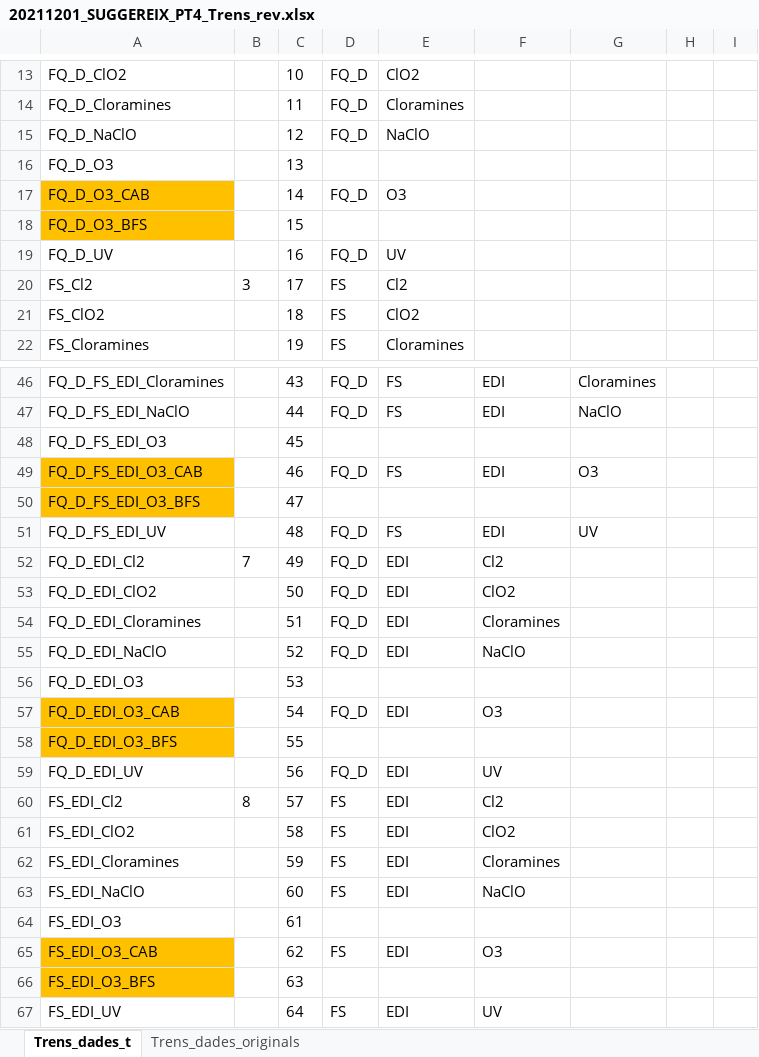
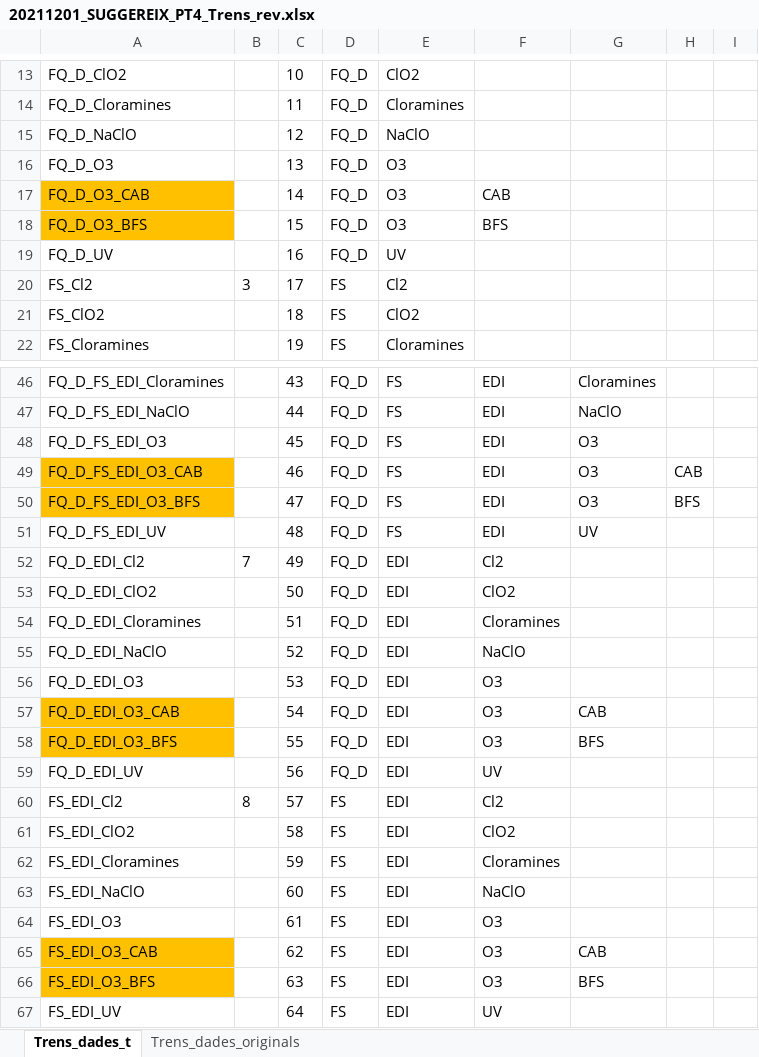
Before and after one commit to icra/suggereix, an Excel workbook: public/20211201_SUGGEREIX_PT4_Trens_rev.xlsx, sheet Trens_dades_t, drawn as a sheet; only a part is shown, gaps mark what is left out; values as stored, in another font and other column widths than the file's, no borders; the diff covers the shown part only; the diff names each change by its address in the sheet, - before the commit and + after, or states it on an @@ line.

Commit message:
[DONE] Corregit excel trens i afegida nota als valors 'nd'

```diff
--- a/public/20211201_SUGGEREIX_PT4_Trens_rev.xlsx (sheet Trens_dades_t)
+++ b/public/20211201_SUGGEREIX_PT4_Trens_rev.xlsx (sheet Trens_dades_t)
-D16: (empty)
+D16: FQ_D
-E16: (empty)
+E16: O3
-F17: (empty)
+F17: CAB
-D18: (empty)
+D18: FQ_D
-E18: (empty)
+E18: O3
-F18: (empty)
+F18: BFS
-D48: (empty)
+D48: FQ_D
-E48: (empty)
+E48: FS
-F48: (empty)
+F48: EDI
-G48: (empty)
+G48: O3
-H49: (empty)
+H49: CAB
-D50: (empty)
+D50: FQ_D
-E50: (empty)
+E50: FS
-F50: (empty)
+F50: EDI
-G50: (empty)
+G50: O3
-H50: (empty)
+H50: BFS
-D56: (empty)
+D56: FQ_D
-E56: (empty)
+E56: EDI
-F56: (empty)
+F56: O3
-G57: (empty)
+G57: CAB
-D58: (empty)
+D58: FQ_D
-E58: (empty)
+E58: EDI
-F58: (empty)
+F58: O3
-G58: (empty)
+G58: BFS
-D64: (empty)
+D64: FS
-E64: (empty)
+E64: EDI
-F64: (empty)
+F64: O3
-G65: (empty)
+G65: CAB
-D66: (empty)
+D66: FS
-E66: (empty)
+E66: EDI
-F66: (empty)
+F66: O3
-G66: (empty)
+G66: BFS
```
Also changed, not shown: 113 edited cells elsewhere in this sheet, 1 other file.
